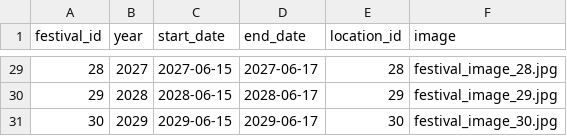
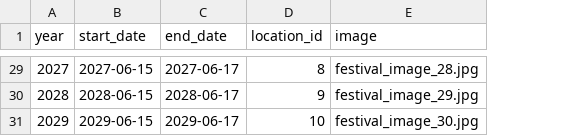
Before and after one commit to Nickp03/Databases-Ntua-Pulse_University_Music_Festival, a CSV file: code/festival.csv, drawn as a sheet; only a part is shown, gaps mark what is left out; removed rows and columns are numbered as before the commit, all else as after; the diff covers the shown part only; the diff names each change by its address in the sheet, - before the commit and + after, or states it on an @@ line.

```diff
--- a/code/festival.csv
+++ b/code/festival.csv
-column A (festival_id), rows 29-31: 28 | 29 | 30
-D29 (location_id): 28
+D29 (location_id): 8
-D30 (location_id): 29
+D30 (location_id): 9
-D31 (location_id): 30
+D31 (location_id): 10
```
Also changed, not shown: 17 edited cells elsewhere in this file, 2 other files.
